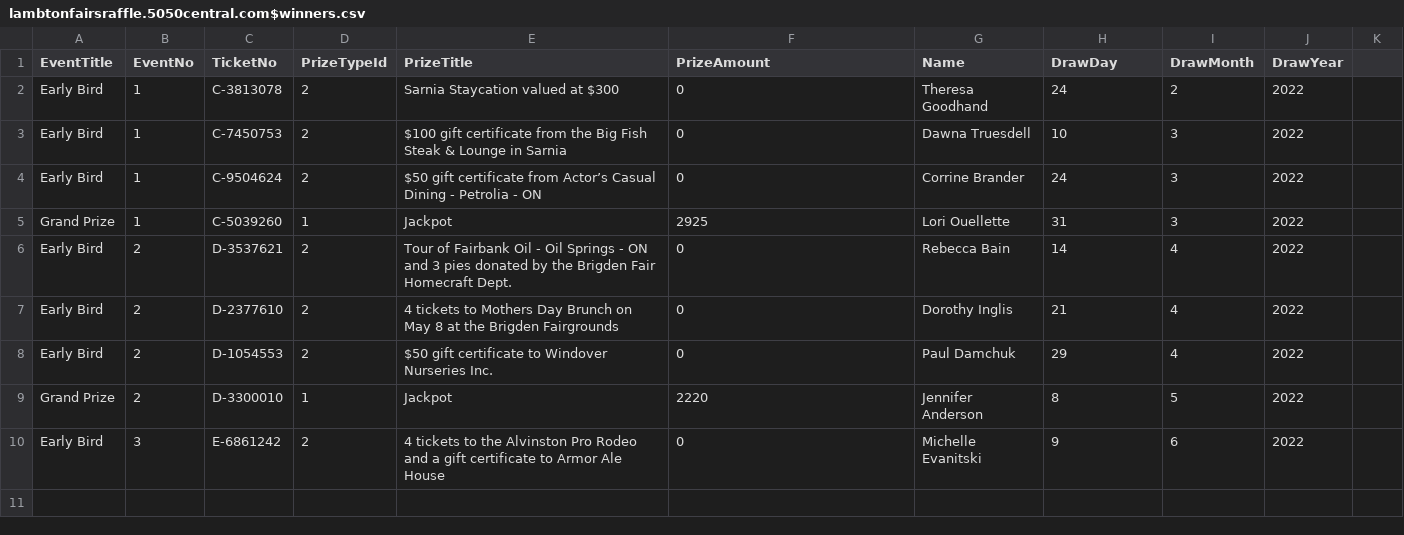
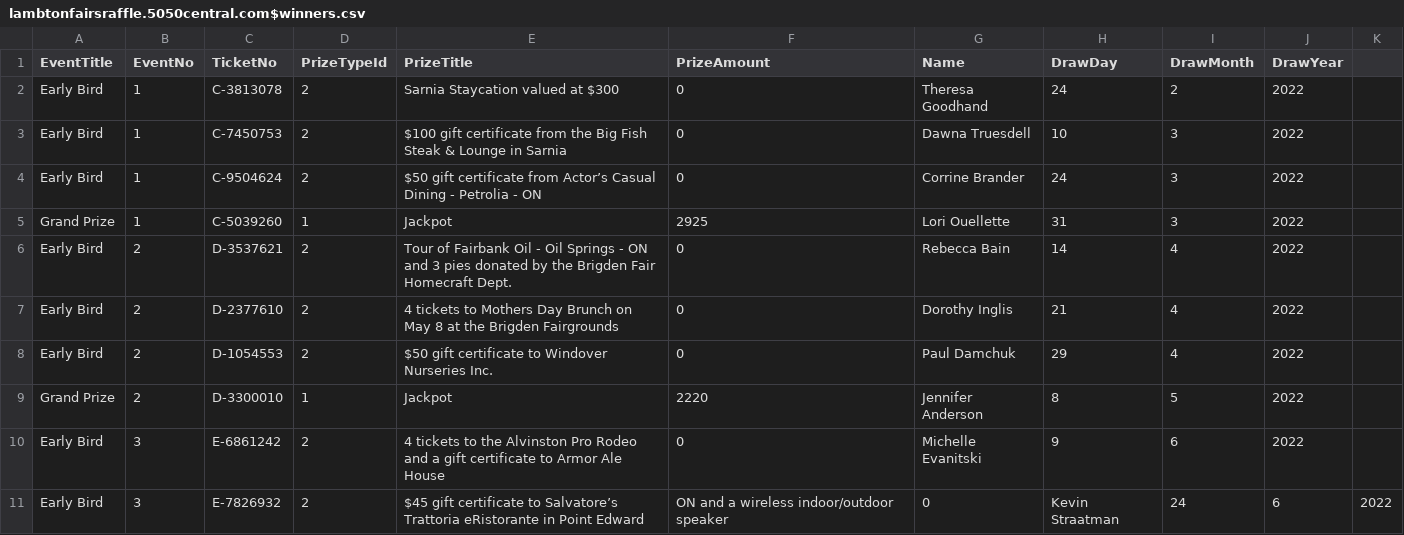
Before and after one commit to LuxYogasegaran/winners-list, a CSV file: lambtonfairsraffle.5050central.com$winners.csv, drawn as a sheet; the diff names each change by its address in the sheet, - before the commit and + after, or states it on an @@ line.

Commit message:
Update lambtonfairsraffle.5050central.com$winners.csv

```diff
--- a/lambtonfairsraffle.5050central.com$winners.csv
+++ b/lambtonfairsraffle.5050central.com$winners.csv
+row 11: Early Bird | 3 | E-7826932 | 2 | $45 gift certificate to Salvatore’s Trattoria eRistorante in Point Edward | ON and a wireless indoor/outdoor speaker | 0 | Kevin Straatman | 24 | 6 | 2022
```
